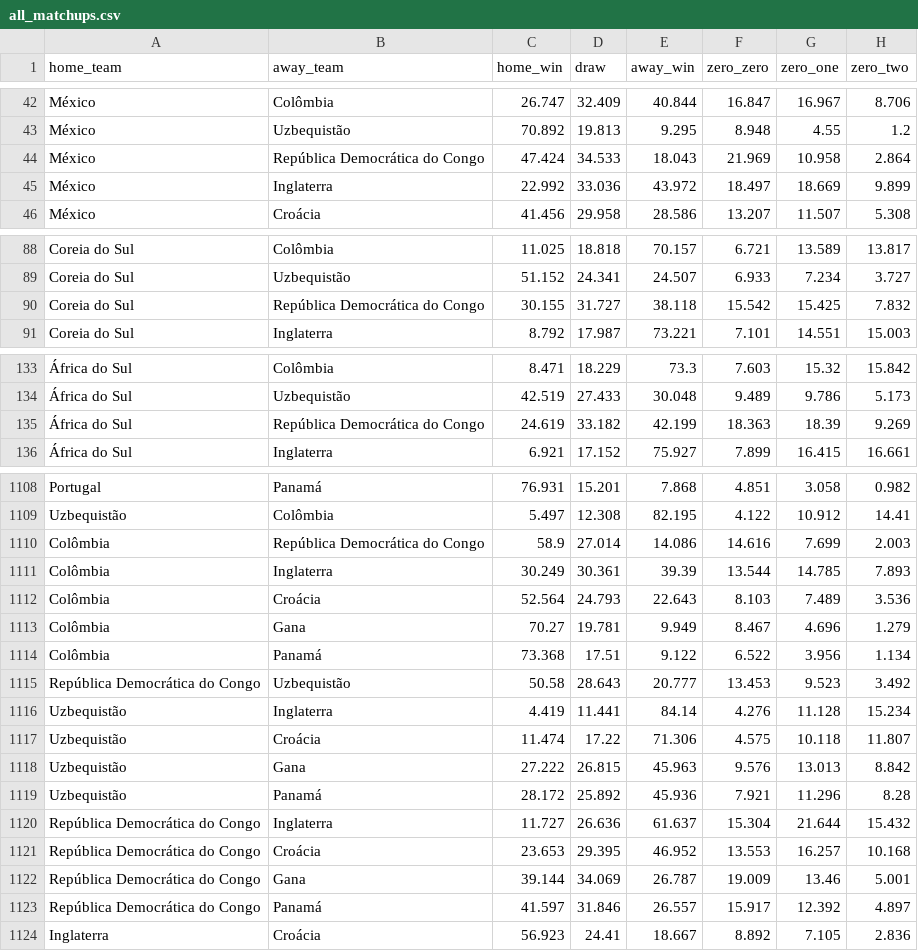
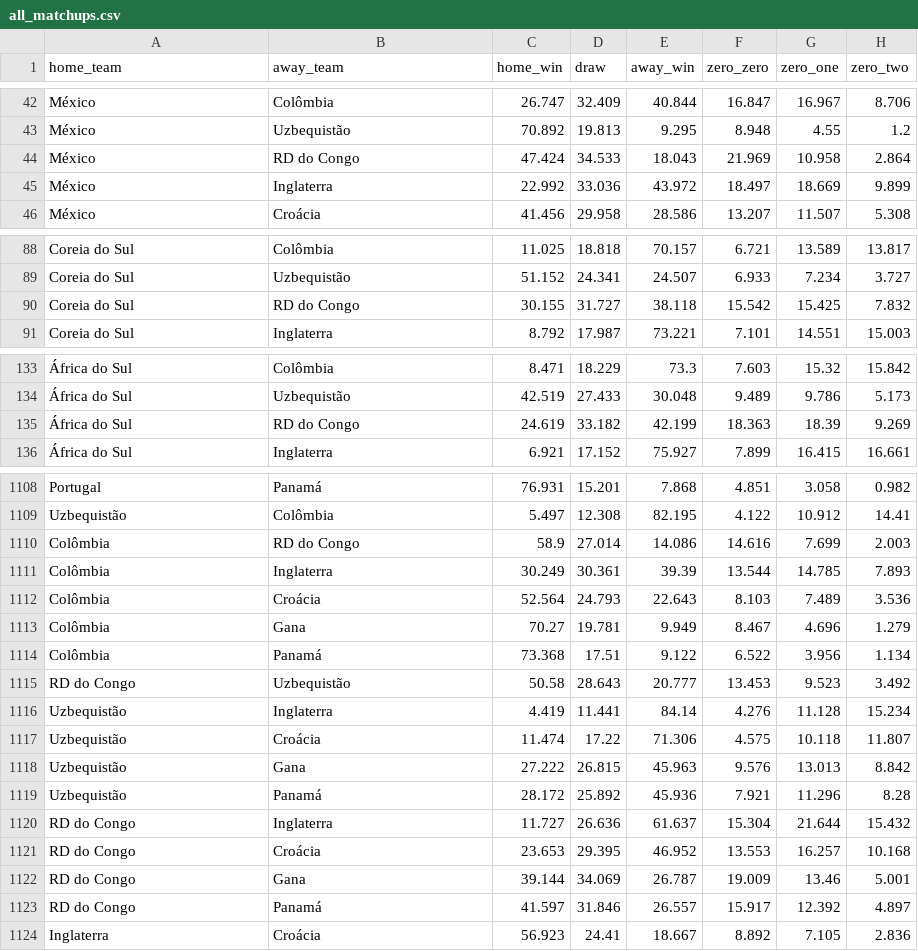
Before and after one commit to BrazilianFootball/WorldCup2026, a CSV file: docs/csv/previsoes/all_matchups.csv, drawn as a sheet; only a part is shown, gaps mark what is left out; the diff covers the shown part only; the diff names each change by its address in the sheet, - before the commit and + after, or states it on an @@ line.

Commit message:
República Democrática do Congo -> RD do Congo

```diff
--- a/docs/csv/previsoes/all_matchups.csv
+++ b/docs/csv/previsoes/all_matchups.csv
-B44 (away_team): República Democrática do Congo
+B44 (away_team): RD do Congo
-B90 (away_team): República Democrática do Congo
+B90 (away_team): RD do Congo
-B135 (away_team): República Democrática do Congo
+B135 (away_team): RD do Congo
-B1110 (away_team): República Democrática do Congo
+B1110 (away_team): RD do Congo
-A1115 (home_team): República Democrática do Congo
+A1115 (home_team): RD do Congo
-A1120:A1123 (home_team): República Democrática do Congo
+A1120:A1123 (home_team): RD do Congo
```
Also changed, not shown: 38 edited cells elsewhere in this file, docs/csv/previsoes/chaveamento_probs.csv, docs/csv/previsoes/partidas.csv, 6 other files.
